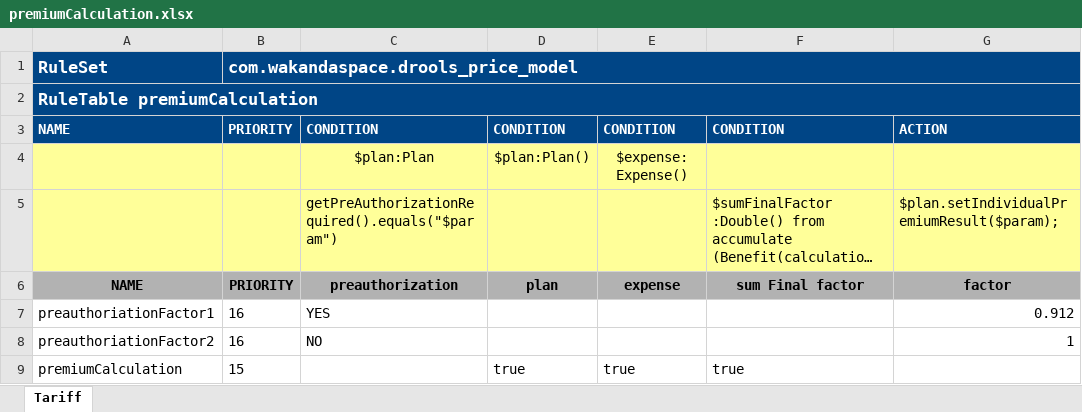
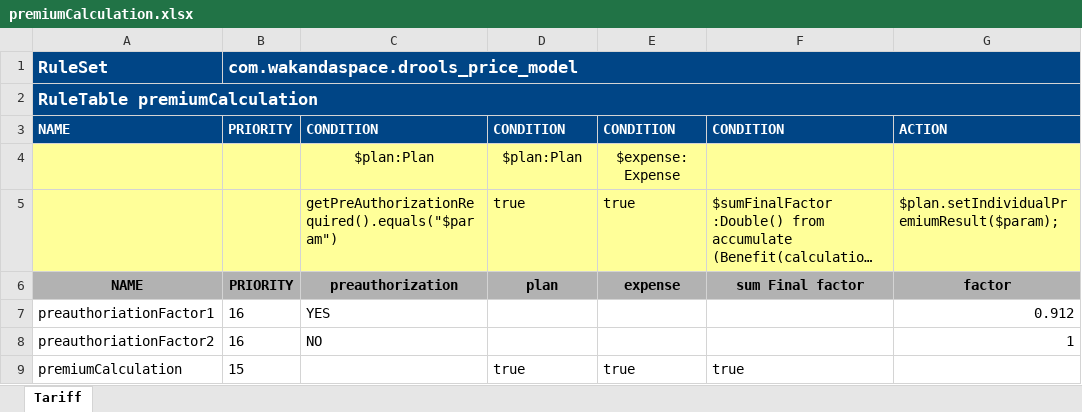
Before and after one commit to Satadl/drools-price-model, an Excel workbook: src/main/resources/com/wakandaspace/drools_price_model/premiumCalculation.xlsx, sheet Tariff, drawn as a sheet; only a part is shown; long unchanged cells end in …; values as stored, in another font and other column widths than the file's, no borders; the diff names each change by its address in the sheet, - before the commit and + after, or states it on an @@ line.

Commit message:
Uploaded 10-May-2021 10:04:47 {/src/main/resources/com/wakandaspace/drools_price_model/premiumCalculation.xlsx}

```diff
--- a/src/main/resources/com/wakandaspace/drools_price_model/premiumCalculation.xlsx (sheet Tariff)
+++ b/src/main/resources/com/wakandaspace/drools_price_model/premiumCalculation.xlsx (sheet Tariff)
-D4: $plan:Plan()
+D4: $plan:Plan
-E4: $expense: Expense()
+E4: $expense: Expense
-D5: (empty)
+D5: true
-E5: (empty)
+E5: true
```
